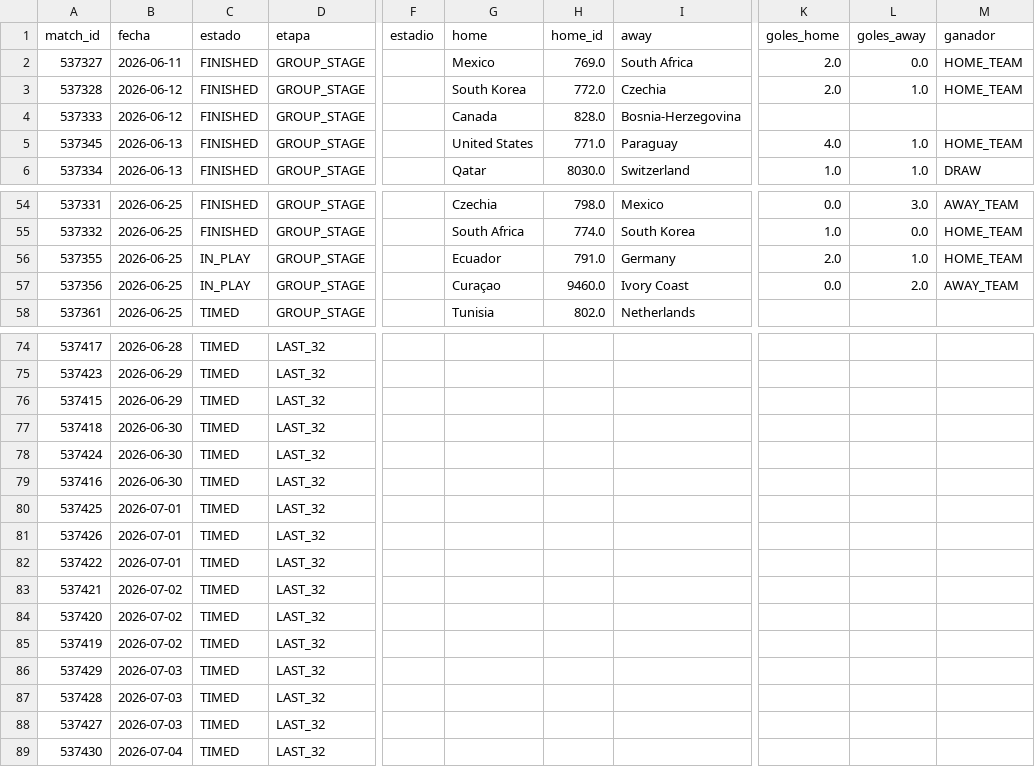
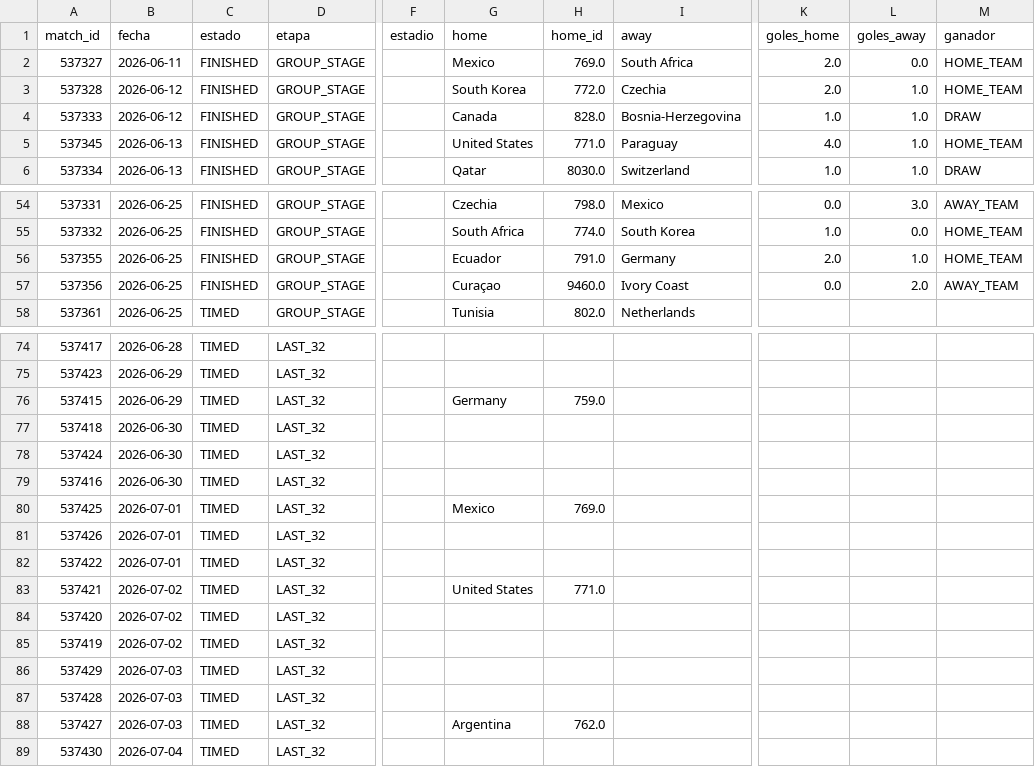
Before and after one commit to dbouzada/mundial-2026-data, a CSV file: data/processed/matches.csv, drawn as a sheet; only a part is shown, gaps mark what is left out; the diff names each change by its address in the sheet, - before the commit and + after, or states it on an @@ line.

```diff
--- a/data/processed/matches.csv
+++ b/data/processed/matches.csv
-K4 (goles_home): (empty)
+K4 (goles_home): 1.0
-L4 (goles_away): (empty)
+L4 (goles_away): 1.0
-M4 (ganador): (empty)
+M4 (ganador): DRAW
-C56:C57 (estado): IN_PLAY
+C56:C57 (estado): FINISHED
-G76 (home): (empty)
+G76 (home): Germany
-H76 (home_id): (empty)
+H76 (home_id): 759.0
-G80 (home): (empty)
+G80 (home): Mexico
-H80 (home_id): (empty)
+H80 (home_id): 769.0
-G83 (home): (empty)
+G83 (home): United States
-H83 (home_id): (empty)
+H83 (home_id): 771.0
-G88 (home): (empty)
+G88 (home): Argentina
-H88 (home_id): (empty)
+H88 (home_id): 762.0
```
Also changed, not shown: data/processed/kpis_equipos.csv, 3 other files.
